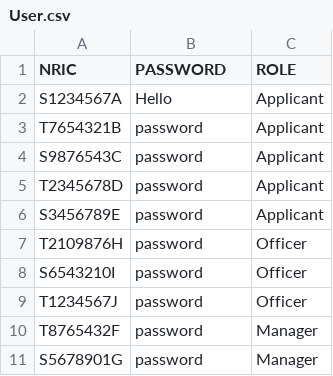
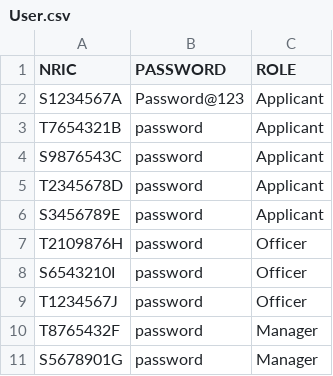
Before and after one commit to zenkang/BTOproject, a CSV file: src/data/User.csv, drawn as a sheet.

```diff
--- a/src/data/User.csv
+++ b/src/data/User.csv
@@ -1,3 +1,3 @@
 NRIC,PASSWORD,ROLE
-S1234567A,Hello,Applicant
+S1234567A,Password@123,Applicant
 T7654321B,password,Applicant
```
Also changed, not shown: src/data/ProjectList.csv, 5 other files.
